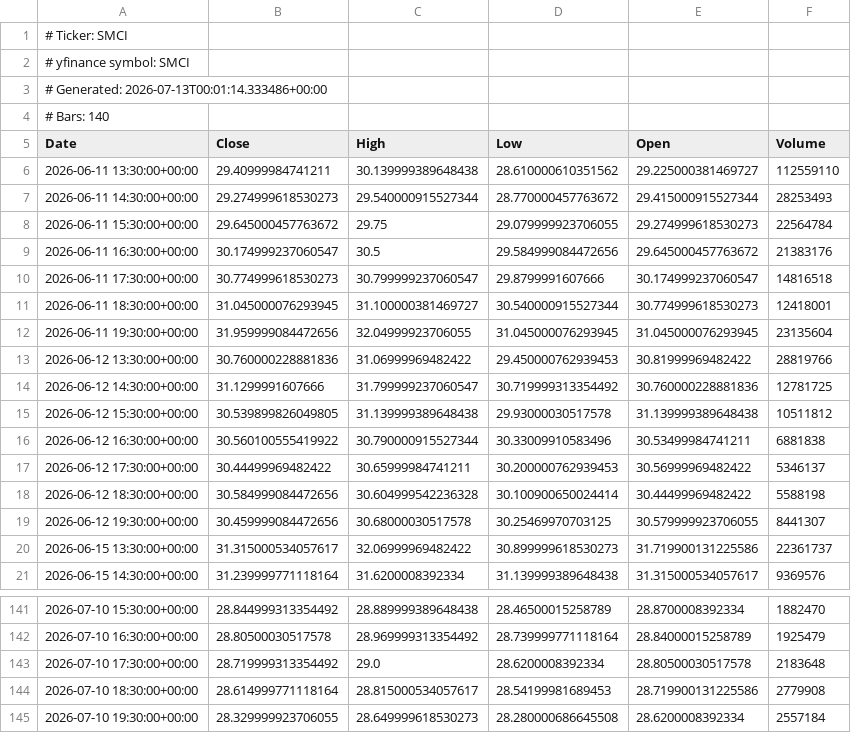
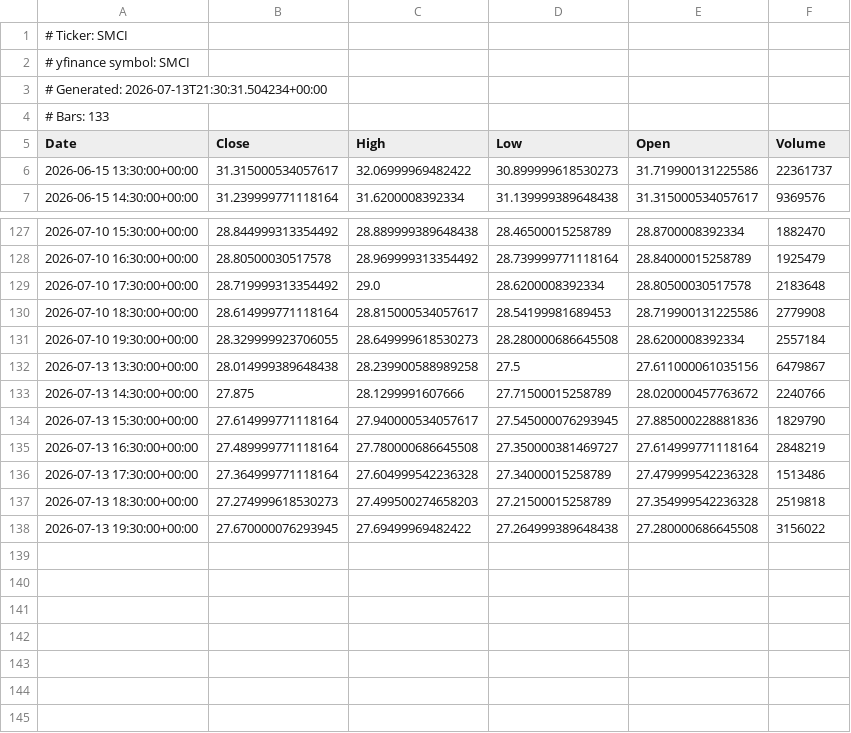
Before and after one commit to AnacolutheSophistiquEe/ohlcv-snapshots, a CSV file: SMCI_h1.csv, drawn as a sheet; only a part is shown, gaps mark what is left out.

```diff
--- a/SMCI_h1.csv
+++ b/SMCI_h1.csv
@@ -2,19 +2,5 @@
 # yfinance symbol: SMCI
-# Generated: 2026-07-13T00:01:14.333486+00:00
-# Bars: 140
+# Generated: 2026-07-13T21:30:31.504234+00:00
+# Bars: 133
 Date,Close,High,Low,Open,Volume
-2026-06-11 13:30:00+00:00,29.40999984741211,30.139999389648438,28.610000610351562,29.225000381469727,112559110
-2026-06-11 14:30:00+00:00,29.274999618530273,29.540000915527344,28.770000457763672,29.415000915527344,28253493
-2026-06-11 15:30:00+00:00,29.645000457763672,29.75,29.079999923706055,29.274999618530273,22564784
-2026-06-11 16:30:00+00:00,30.174999237060547,30.5,29.584999084472656,29.645000457763672,21383176
-2026-06-11 17:30:00+00:00,30.774999618530273,30.799999237060547,29.8799991607666,30.174999237060547,14816518
-2026-06-11 18:30:00+00:00,31.045000076293945,31.100000381469727,30.540000915527344,30.774999618530273,12418001
-2026-06-11 19:30:00+00:00,31.959999084472656,32.04999923706055,31.045000076293945,31.045000076293945,23135604
-2026-06-12 13:30:00+00:00,30.760000228881836,31.06999969482422,29.450000762939453,30.81999969482422,28819766
-2026-06-12 14:30:00+00:00,31.1299991607666,31.799999237060547,30.719999313354492,30.760000228881836,12781725
-2026-06-12 15:30:00+00:00,30.539899826049805,31.139999389648438,29.93000030517578,31.139999389648438,10511812
-2026-06-12 16:30:00+00:00,30.560100555419922,30.790000915527344,30.33009910583496,30.53499984741211,6881838
-2026-06-12 17:30:00+00:00,30.44499969482422,30.65999984741211,30.200000762939453,30.56999969482422,5346137
-2026-06-12 18:30:00+00:00,30.584999084472656,30.604999542236328,30.100900650024414,30.44499969482422,5588198
-2026-06-12 19:30:00+00:00,30.459999084472656,30.68000030517578,30.25469970703125,30.579999923706055,8441307
 2026-06-15 13:30:00+00:00,31.315000534057617,32.06999969482422,30.899999618530273,31.719900131225586,22361737
@@ -145 +131,8 @@ Date,Close,High,Low,Open,Volume
 2026-07-10 19:30:00+00:00,28.329999923706055,28.649999618530273,28.280000686645508,28.6200008392334,2557184
+2026-07-13 13:30:00+00:00,28.014999389648438,28.239900588989258,27.5,27.611000061035156,6479867
+2026-07-13 14:30:00+00:00,27.875,28.1299991607666,27.71500015258789,28.020000457763672,2240766
+2026-07-13 15:30:00+00:00,27.614999771118164,27.940000534057617,27.545000076293945,27.885000228881836,1829790
+2026-07-13 16:30:00+00:00,27.489999771118164,27.780000686645508,27.350000381469727,27.614999771118164,2848219
+2026-07-13 17:30:00+00:00,27.364999771118164,27.604999542236328,27.34000015258789,27.479999542236328,1513486
+2026-07-13 18:30:00+00:00,27.274999618530273,27.499500274658203,27.21500015258789,27.354999542236328,2519818
+2026-07-13 19:30:00+00:00,27.670000076293945,27.69499969482422,27.264999389648438,27.280000686645508,3156022
```
Also changed, not shown: EWG_h1.csv, EWY_h1.csv, 57 other files.
